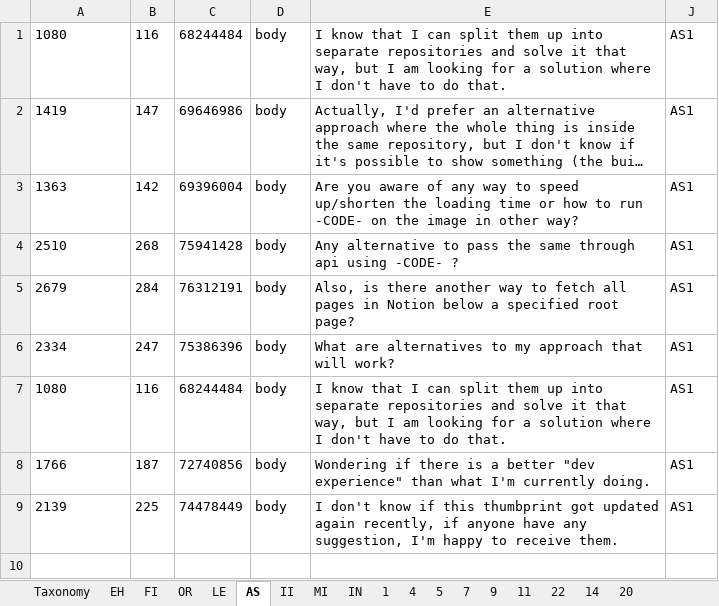
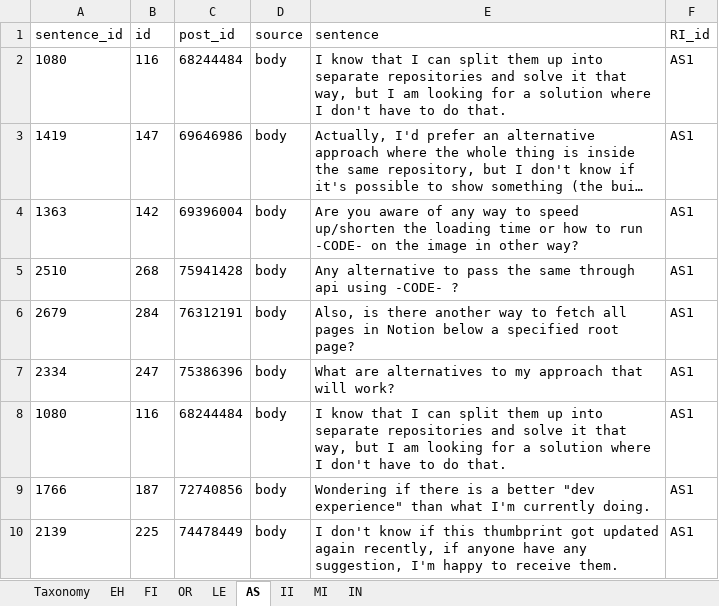
Before and after one commit to sandro-hernandez/GA_Developer_Needs_replication_package, an Excel workbook: Taxonomy/data/sentences_taxonomy.xlsx, sheet AS, drawn as a sheet; long unchanged cells end in …; values as stored, in another font and other column widths than the file's, no borders; charts and pictures not drawn; the diff names each change by its address in the sheet, - before the commit and + after, or states it on an @@ line.

```diff
--- a/Taxonomy/data/sentences_taxonomy.xlsx (sheet AS)
+++ b/Taxonomy/data/sentences_taxonomy.xlsx (sheet AS)
-sheet tab: 1
-sheet tab: 4
-sheet tab: 5
-sheet tab: 7
-sheet tab: 9
-sheet tab: 11
-sheet tab: 22
-sheet tab: 14
-sheet tab: 20
+row 1: sentence_id | id | post_id | source | sentence | RI_id
```
Also changed, not shown: sheet EH, sheet MI, sheet IN, sheet II, sheet LE, sheet OR, 2 more sheets, hidden cells, charts or pictures, Taxonomy/data/sample_accepted.xlsx, Taxonomy/data/sample_eval1.xlsx, 6 other files.
